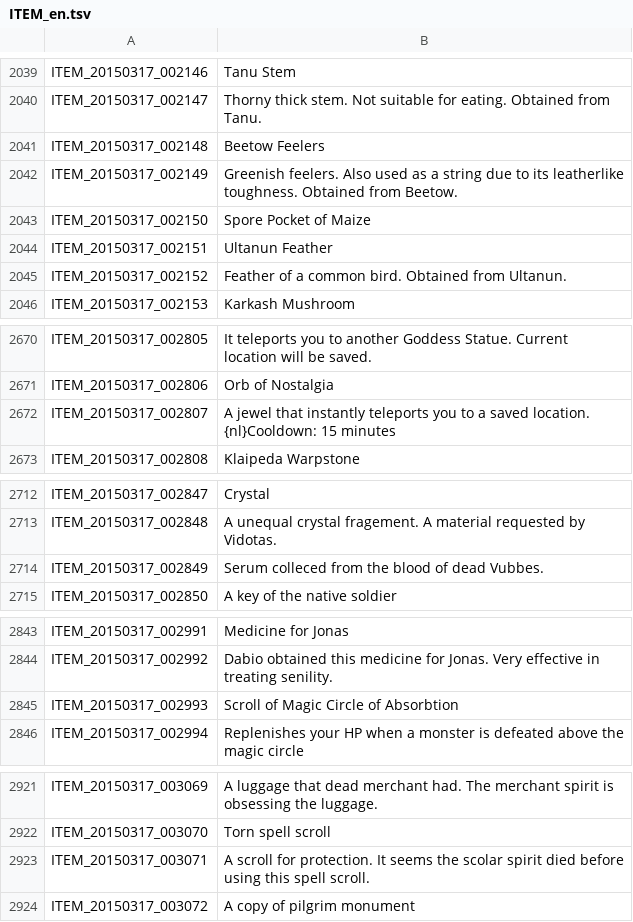
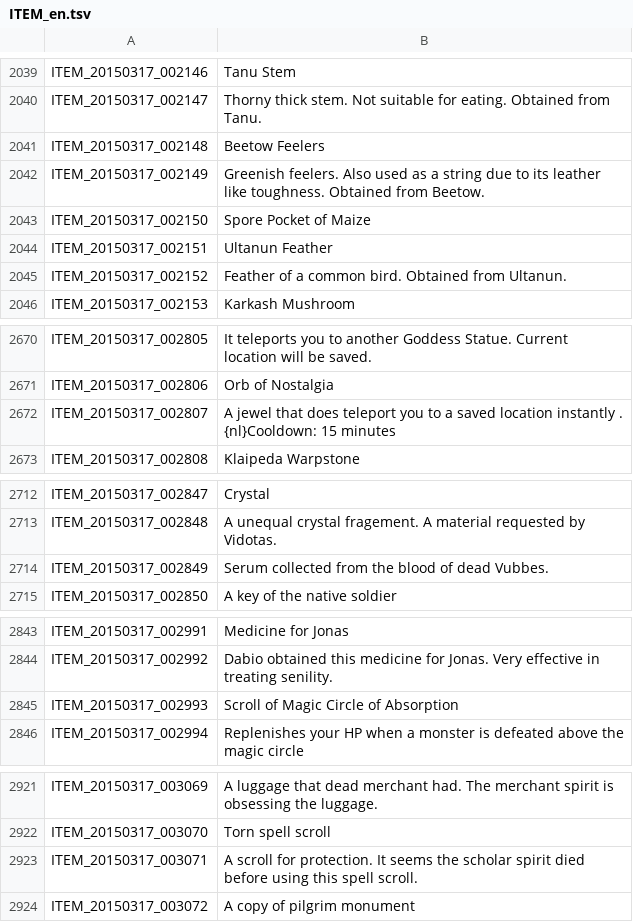
Before and after one commit to Trepoleth/EnglishTranslation, a TSV file: ITEM_en.tsv, drawn as a sheet; only a part is shown, gaps mark what is left out; the diff covers the shown part only.

```diff
--- a/ITEM_en.tsv
+++ b/ITEM_en.tsv
@@ -2041,3 +2041,3 @@ ITEM_20150317_002147	Thorny thick stem. Not suitable for eating. Obtained from T
 ITEM_20150317_002148	Beetow Feelers
-ITEM_20150317_002149	Greenish feelers. Also used as a string due to its leatherlike toughness. Obtained from Beetow.
+ITEM_20150317_002149	Greenish feelers. Also used as a string due to its leather like toughness. Obtained from Beetow.
 ITEM_20150317_002150	Spore Pocket of Maize
@@ -2671,3 +2671,3 @@ ITEM_20150317_002805	It teleports you to another Goddess Statue. Current locatio
 ITEM_20150317_002806	Orb of Nostalgia
-ITEM_20150317_002807	A jewel that instantly teleports you to a saved location. {nl}Cooldown: 15 minutes
+ITEM_20150317_002807	A jewel that does teleport you to a saved location instantly . {nl}Cooldown: 15 minutes
 ITEM_20150317_002808	Klaipeda Warpstone
@@ -2713,3 +2713,3 @@ ITEM_20150317_002847	Crystal
 ITEM_20150317_002848	A unequal crystal fragement. A material requested by Vidotas.
-ITEM_20150317_002849	Serum colleced from the blood of dead Vubbes.
+ITEM_20150317_002849	Serum collected from the blood of dead Vubbes.
 ITEM_20150317_002850	A key of the native soldier
@@ -2844,3 +2844,3 @@ ITEM_20150317_002991	Medicine for Jonas
 ITEM_20150317_002992	Dabio obtained this medicine for Jonas. Very effective in treating senility.
-ITEM_20150317_002993	Scroll of Magic Circle of Absorbtion
+ITEM_20150317_002993	Scroll of Magic Circle of Absorption
 ITEM_20150317_002994	Replenishes your HP when a monster is defeated above the magic circle
@@ -2922,3 +2922,3 @@ ITEM_20150317_003069	A luggage that dead merchant had. The merchant spirit is ob
 ITEM_20150317_003070	Torn spell scroll
-ITEM_20150317_003071	A scroll for protection. It seems the scolar spirit died before using this spell scroll.
+ITEM_20150317_003071	A scroll for protection. It seems the scholar spirit died before using this spell scroll.
 ITEM_20150317_003072	A copy of pilgrim monument
```
Also changed, not shown: 24 edited cells elsewhere in this file.
